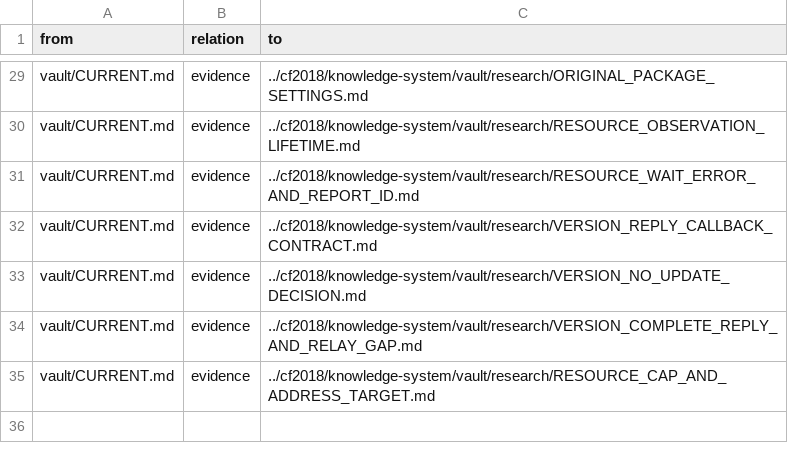
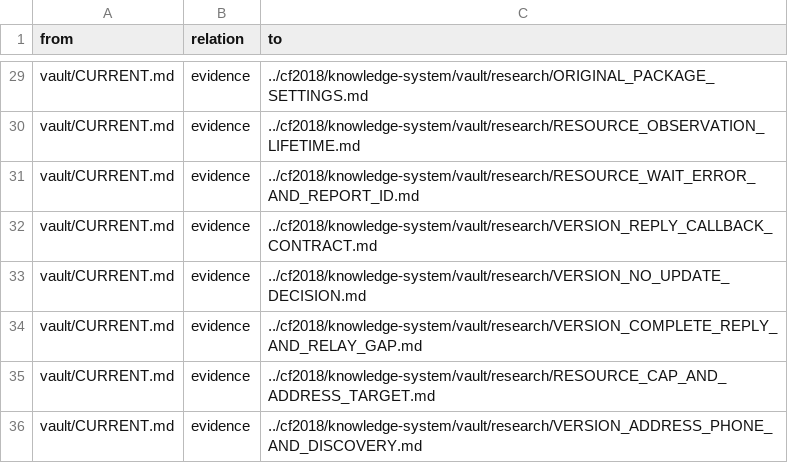
Before and after one commit to despairarc000/temp, a TSV file: cf2018v2/graphify/edges.tsv, drawn as a sheet; only a part is shown, gaps mark what is left out.

```diff
--- a/cf2018v2/graphify/edges.tsv
+++ b/cf2018v2/graphify/edges.tsv
@@ -35 +35,2 @@ vault/CURRENT.md	evidence	../cf2018/knowledge-system/vault/research/VERSION_COMP
 vault/CURRENT.md	evidence	../cf2018/knowledge-system/vault/research/RESOURCE_CAP_AND_ADDRESS_TARGET.md
+vault/CURRENT.md	evidence	../cf2018/knowledge-system/vault/research/VERSION_ADDRESS_PHONE_AND_DISCOVERY.md
```
Also changed, not shown: cf2018/knowledge-system/graphify/edges.tsv, 15 other files.
